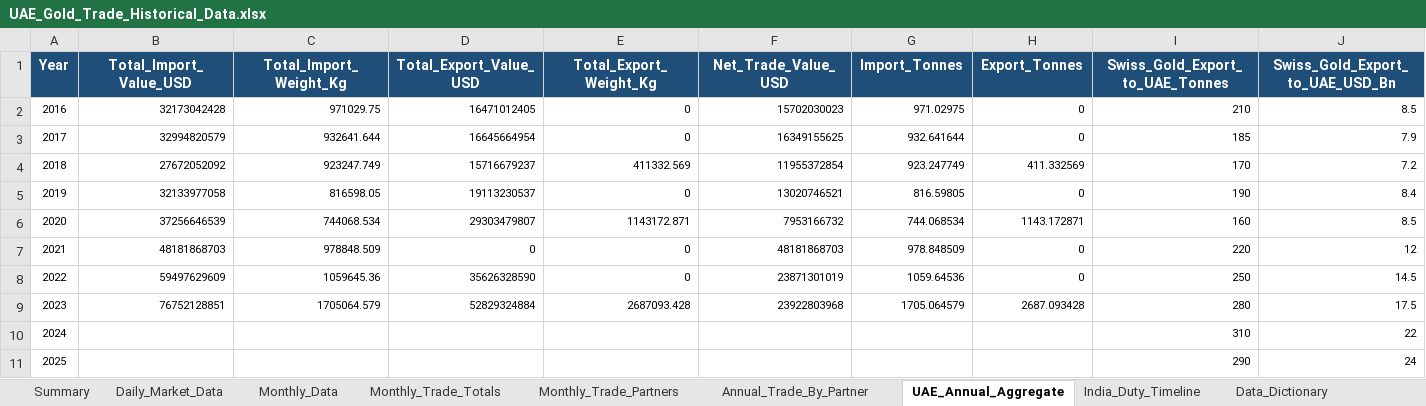
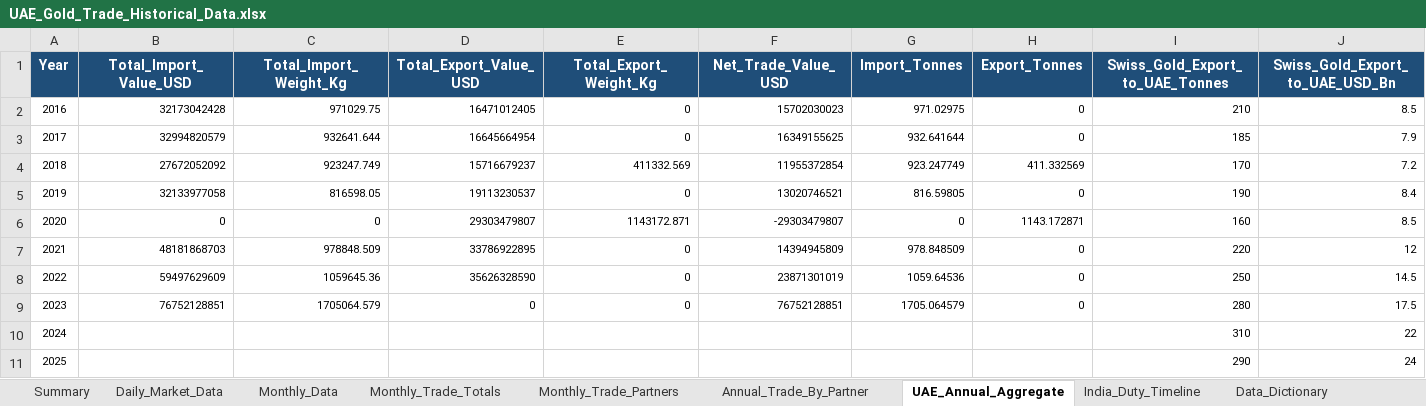
Before and after one commit to hanaud/premiumDash, an Excel workbook: cowork/UAE_Gold_Trade_Historical_Data.xlsx, sheet UAE_Annual_Aggregate, drawn as a sheet; only a part is shown; values as stored, in another font and other column widths than the file's, no borders; the diff names each change by its address in the sheet, - before the commit and + after, or states it on an @@ line.

```diff
--- a/cowork/UAE_Gold_Trade_Historical_Data.xlsx (sheet UAE_Annual_Aggregate)
+++ b/cowork/UAE_Gold_Trade_Historical_Data.xlsx (sheet UAE_Annual_Aggregate)
-B6 (Total_Import_Value_USD): 37256646539
+B6 (Total_Import_Value_USD): 0
-C6 (Total_Import_Weight_Kg): 744068.534
+C6 (Total_Import_Weight_Kg): 0
-F6 (Net_Trade_Value_USD): 7953166732
+F6 (Net_Trade_Value_USD): -29303479807
-G6 (Import_Tonnes): 744.068534
+G6 (Import_Tonnes): 0
-D7 (Total_Export_Value_USD): 0
+D7 (Total_Export_Value_USD): 33786922895
-F7 (Net_Trade_Value_USD): 48181868703
+F7 (Net_Trade_Value_USD): 14394945809
-D9 (Total_Export_Value_USD): 52829324884
+D9 (Total_Export_Value_USD): 0
-E9 (Total_Export_Weight_Kg): 2687093.428
+E9 (Total_Export_Weight_Kg): 0
-F9 (Net_Trade_Value_USD): 23922803968
+F9 (Net_Trade_Value_USD): 76752128851
-H9 (Export_Tonnes): 2687.093428
+H9 (Export_Tonnes): 0
```
Also changed, not shown: sheet Monthly_Trade_Partners, sheet Annual_Trade_By_Partner, sheet Daily_Market_Data, sheet Monthly_Data, sheet Summary, sheet Data_Dictionary, 1 more sheet, 23 other files.
